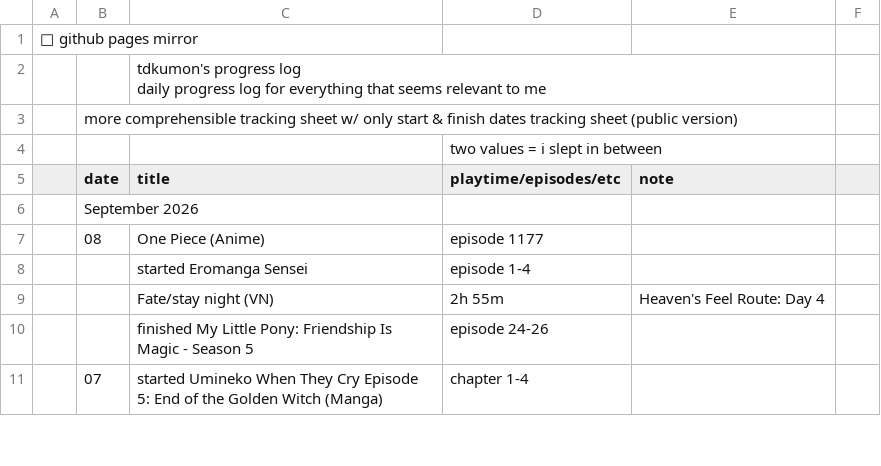
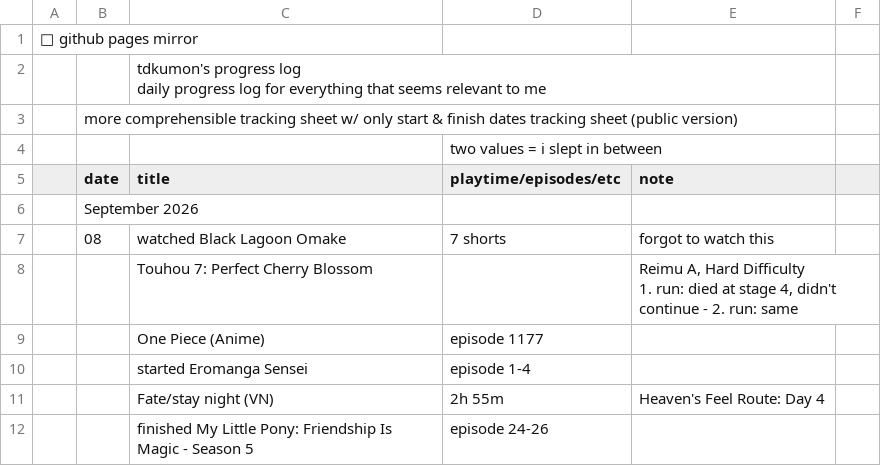
Before and after one commit to tdkumon/google-sheets-mirror, a CSV file: progresslog.csv, drawn as a sheet; only a part is shown; the shorter side is filled out with more unchanged rows.

```diff
--- a/progresslog.csv
+++ b/progresslog.csv
@@ -7,3 +7,6 @@
 "","September 2026","","","","","","","","","","","","","","","","","","","","","","","","","","",""
-"","08","One Piece (Anime)","episode 1177","","","","","","","","","","","","","","","","","","","","","","","","",""
+"","08","watched Black Lagoon Omake","7 shorts","forgot to watch this","","","","","","","","","","","","","","","","","","","","","","","",""
+"","","Touhou 7: Perfect Cherry Blossom","","Reimu A, Hard Difficulty
+1. run: died at stage 4, didn't continue - 2. run: same","","","","","","","","","","","","","","","","","","","","","","","",""
+"","","One Piece (Anime)","episode 1177","","","","","","","","","","","","","","","","","","","","","","","","",""
 "","","started Eromanga Sensei","episode 1-4","","","","","","","","","","","","","","","","","","","","","","","","",""
```
Also changed, not shown: 1 other file.
